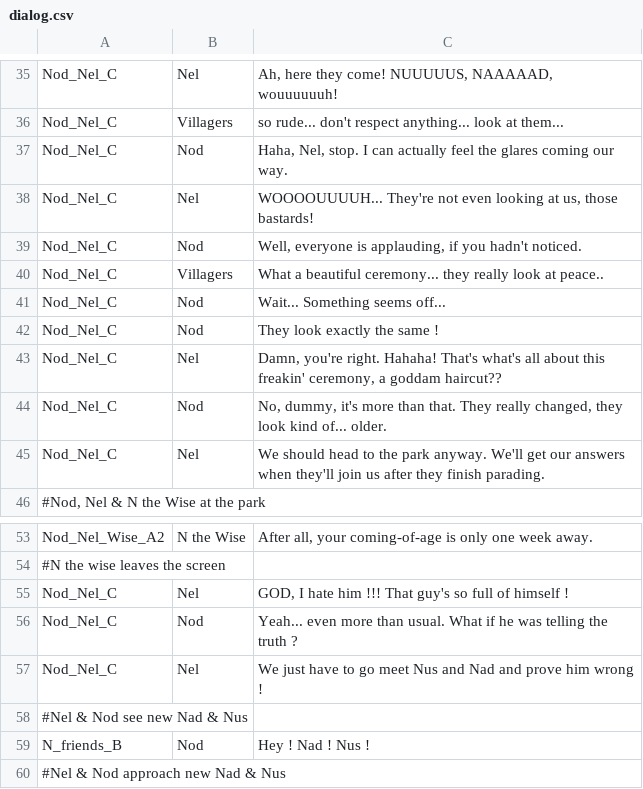
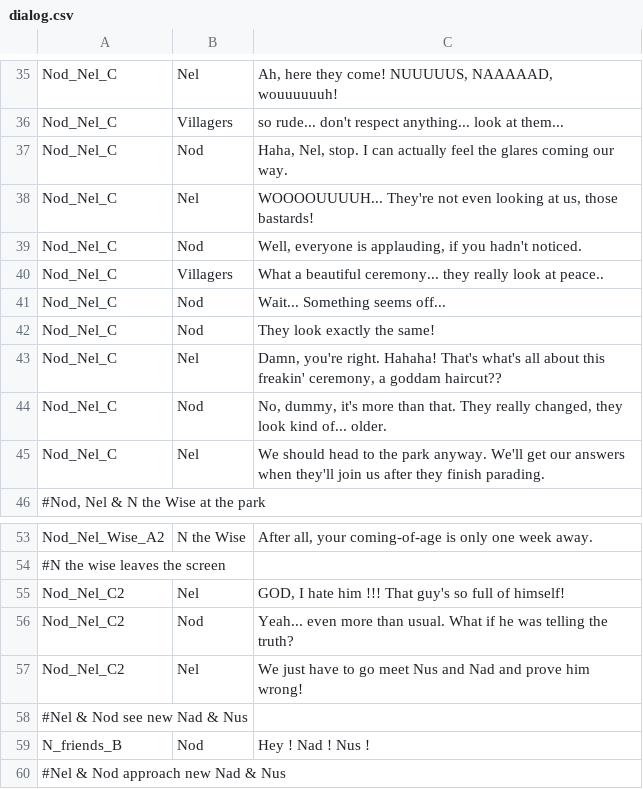
Before and after one commit to GSMProductions/ld26, a CSV file: txt/dialog.csv, drawn as a sheet; only a part is shown, gaps mark what is left out.

Commit message:
fix

```diff
--- a/txt/dialog.csv
+++ b/txt/dialog.csv
@@ -41,3 +41,3 @@ Nod_Nel_C;Villagers;What a beautiful ceremony... they really look at peace..
 Nod_Nel_C;Nod;Wait... Something seems off...
-Nod_Nel_C;Nod;They look exactly the same !
+Nod_Nel_C;Nod;They look exactly the same!
 Nod_Nel_C;Nel;Damn, you're right. Hahaha! That's what's all about this freakin' ceremony, a goddam haircut??
@@ -54,5 +54,5 @@ Nod_Nel_Wise_A2;N the Wise;After all, your coming-of-age is only one week away.
 #N the wise leaves the screen;
-Nod_Nel_C;Nel;GOD, I hate him !!! That guy's so full of himself !
-Nod_Nel_C;Nod;Yeah... even more than usual. What if he was telling the truth ?
-Nod_Nel_C;Nel;We just have to go meet Nus and Nad and prove him wrong !
+Nod_Nel_C2;Nel;GOD, I hate him !!! That guy's so full of himself!
+Nod_Nel_C2;Nod;Yeah... even more than usual. What if he was telling the truth?
+Nod_Nel_C2;Nel;We just have to go meet Nus and Nad and prove him wrong!
 #Nel & Nod see new Nad & Nus;
```
